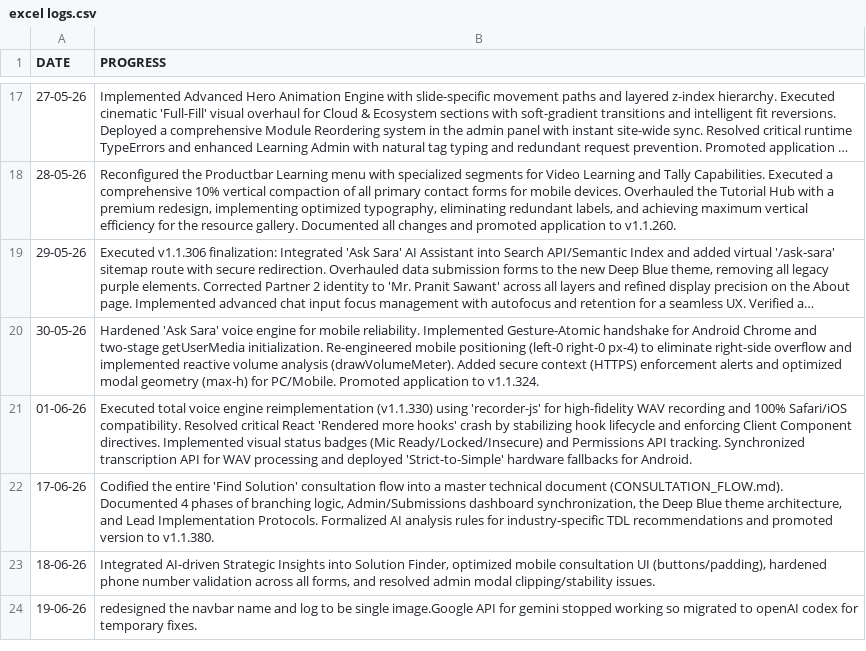
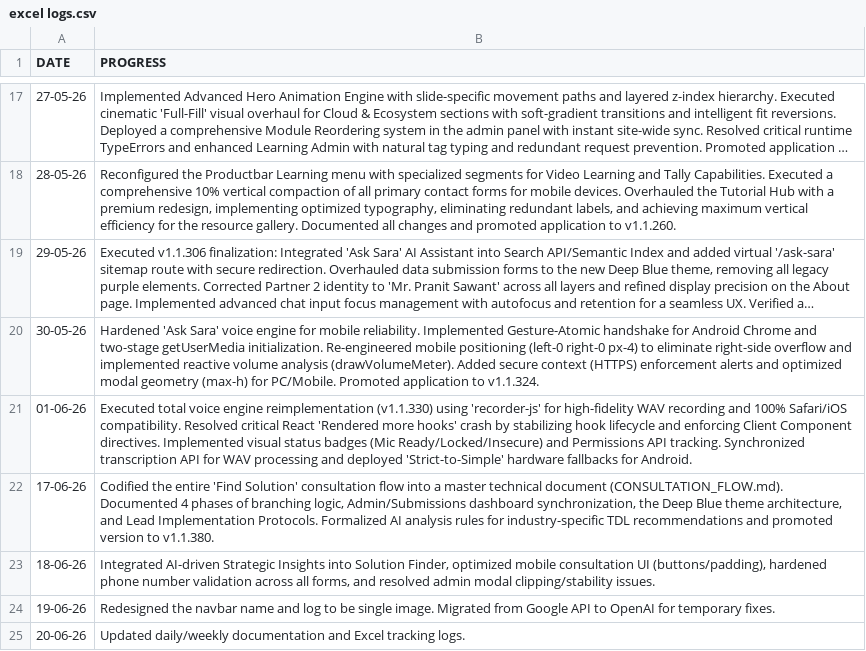
Before and after one commit to Orthodox2000/sarvadnya-infotech-2, a CSV file: daily logs/excel logs.csv, drawn as a sheet; only a part is shown, gaps mark what is left out; long unchanged cells end in ….

```diff
--- a/daily logs/excel logs.csv
+++ b/daily logs/excel logs.csv
@@ -23,2 +23,3 @@ DATE,PROGRESS
 18-06-26,"Integrated AI-driven Strategic Insights into Solution Finder, optimized mobile consultation UI (buttons/padding), hardened phone number validation across all forms, and resolved admin modal clipping/stability issues."
-19-06-26,"redesigned the navbar name and log to be single image.Google API for gemini stopped working so migrated to openAI codex for temporary fixes."
+19-06-26,"Redesigned the navbar name and log to be single image. Migrated from Google API to OpenAI for temporary fixes."
+20-06-26,"Updated daily/weekly documentation and Excel tracking logs."
```
Also changed, not shown: 7 other files.
